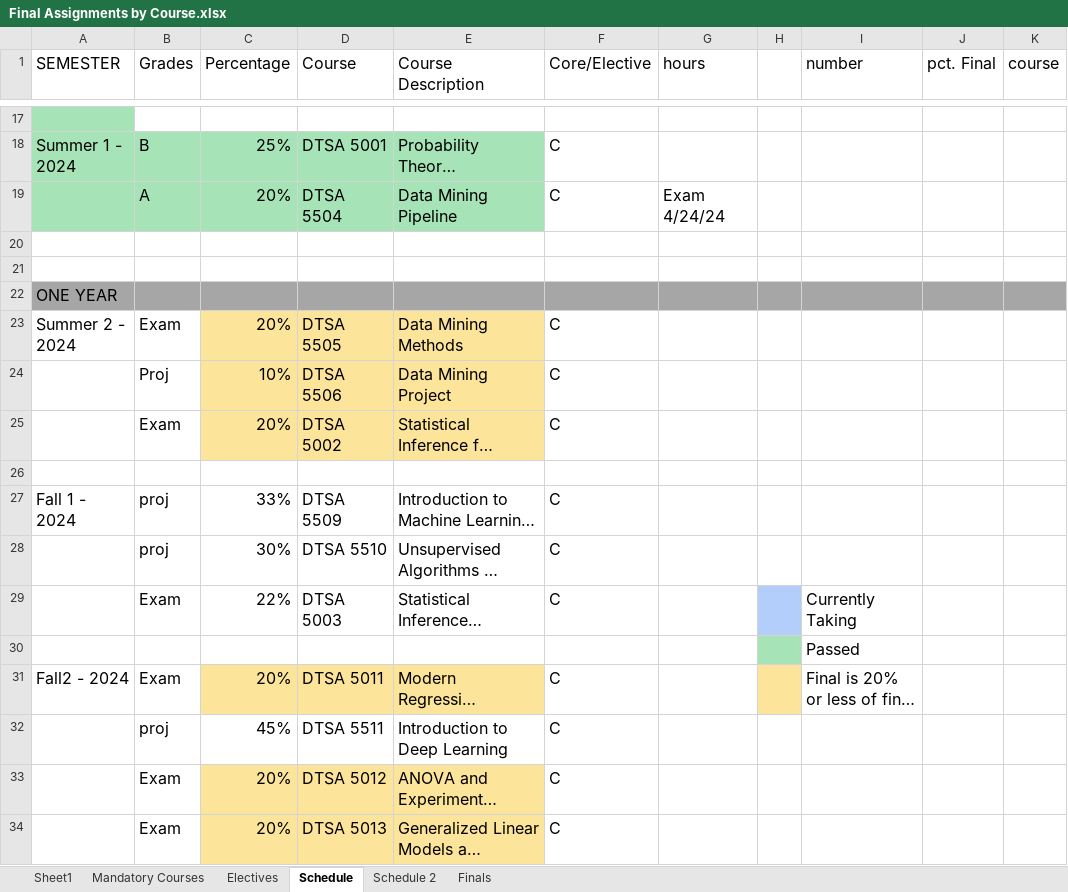
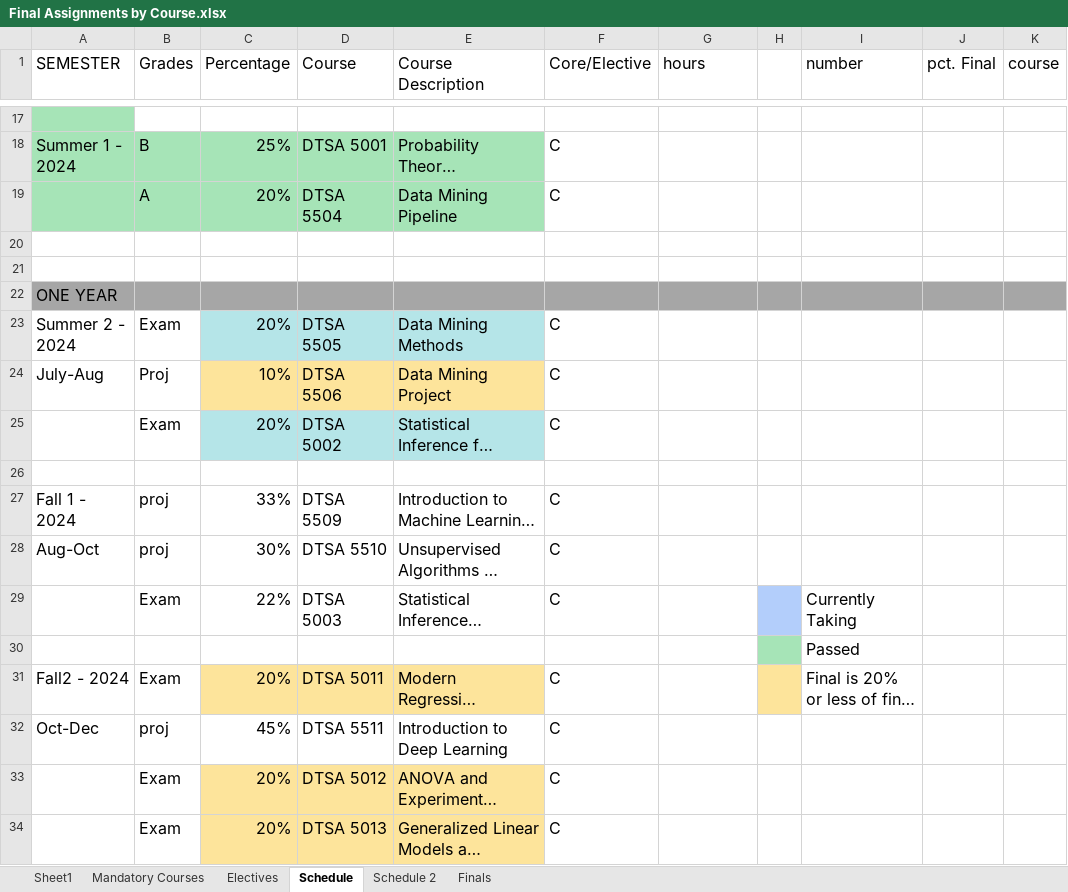
Before and after one commit to RyanJTalbot/MSDS, an Excel workbook: Resources/University of Colorado Boulder/Final Assignments by Course.xlsx, sheet Schedule, drawn as a sheet; only a part is shown, gaps mark what is left out; long unchanged cells end in …; values as stored, in another font and other column widths than the file's, no borders; conditional formats not drawn; the diff covers the shown part only; the diff names each change by its address in the sheet, - before the commit and + after, or states it on an @@ line.

Commit message:
Update resources

```diff
--- a/Resources/University of Colorado Boulder/Final Assignments by Course.xlsx (sheet Schedule)
+++ b/Resources/University of Colorado Boulder/Final Assignments by Course.xlsx (sheet Schedule)
-G19 (hours): Exam 4/24/24
+G19 (hours): (empty)
-C23:E23 fill: #FDE49B
+C23:E23 fill: #B5E5E8
-A24 (SEMESTER): (empty)
+A24 (SEMESTER): July-Aug
-C25:E25 fill: #FDE49B
+C25:E25 fill: #B5E5E8
-A28 (SEMESTER): (empty)
+A28 (SEMESTER): Aug-Oct
-A32 (SEMESTER): (empty)
+A32 (SEMESTER): Oct-Dec
```
Also changed, not shown: 5 edited cells elsewhere in this sheet, 3 other files.
